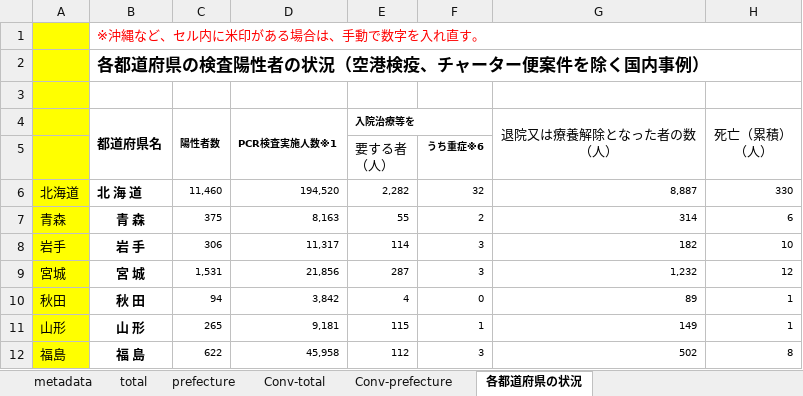
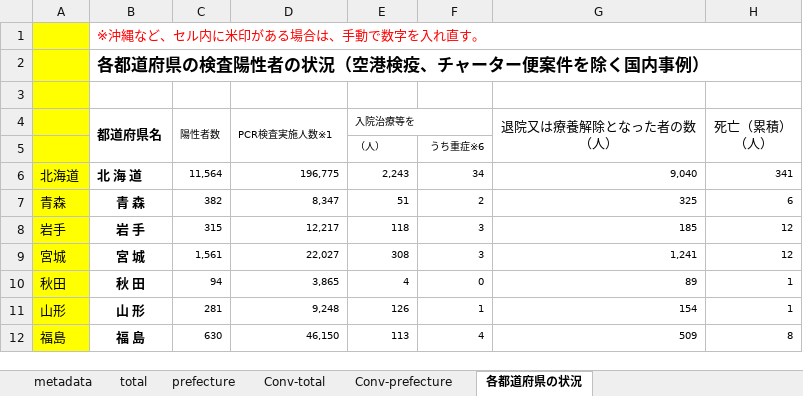
Before and after one commit to lisphilar/covid19-sir, an Excel workbook: data/japan/covid_jpn.xlsx, sheet 各都道府県の状況, drawn as a sheet; only a part is shown; values as stored, in another font and other column widths than the file's, no borders; ↵ is a line break in a cell; the diff covers the shown part only; the diff names each change by its address in the sheet, - before the commit and + after, or states it on an @@ line.

```diff
--- a/data/japan/covid_jpn.xlsx (sheet 各都道府県の状況)
+++ b/data/japan/covid_jpn.xlsx (sheet 各都道府県の状況)
-C4:E4 bold: on
+C4:E4 bold: off
-E5 (入院治療等を): 要する者 ↵ （人）
+E5 (入院治療等を): （人）
@@ E5 text size: smaller @@
-F5 bold: on
+F5 bold: off
-C6 (陽性者数): 11,460
+C6 (陽性者数): 11,564
-D6 (PCR検査実施人数※1): 194,520
+D6 (PCR検査実施人数※1): 196,775
-E6 (入院治療等を): 2,282
+E6 (入院治療等を): 2,243
-F6: 32
+F6: 34
-G6 (退院又は療養解除となった者の数 （人）): 8,887
+G6 (退院又は療養解除となった者の数 （人）): 9,040
-H6 (死亡（累積） （人）): 330
+H6 (死亡（累積） （人）): 341
-C7 (陽性者数): 375
+C7 (陽性者数): 382
-D7 (PCR検査実施人数※1): 8,163
+D7 (PCR検査実施人数※1): 8,347
-E7 (入院治療等を): 55
+E7 (入院治療等を): 51
-G7 (退院又は療養解除となった者の数 （人）): 314
+G7 (退院又は療養解除となった者の数 （人）): 325
-C8 (陽性者数): 306
+C8 (陽性者数): 315
-D8 (PCR検査実施人数※1): 11,317
+D8 (PCR検査実施人数※1): 12,217
-E8 (入院治療等を): 114
+E8 (入院治療等を): 118
-G8 (退院又は療養解除となった者の数 （人）): 182
+G8 (退院又は療養解除となった者の数 （人）): 185
-H8 (死亡（累積） （人）): 10
+H8 (死亡（累積） （人）): 12
-C9 (陽性者数): 1,531
+C9 (陽性者数): 1,561
-D9 (PCR検査実施人数※1): 21,856
+D9 (PCR検査実施人数※1): 22,027
-E9 (入院治療等を): 287
+E9 (入院治療等を): 308
-G9 (退院又は療養解除となった者の数 （人）): 1,232
+G9 (退院又は療養解除となった者の数 （人）): 1,241
-D10 (PCR検査実施人数※1): 3,842
+D10 (PCR検査実施人数※1): 3,865
-C11 (陽性者数): 265
+C11 (陽性者数): 281
-D11 (PCR検査実施人数※1): 9,181
+D11 (PCR検査実施人数※1): 9,248
-E11 (入院治療等を): 115
+E11 (入院治療等を): 126
-G11 (退院又は療養解除となった者の数 （人）): 149
+G11 (退院又は療養解除となった者の数 （人）): 154
-C12 (陽性者数): 622
+C12 (陽性者数): 630
-D12 (PCR検査実施人数※1): 45,958
+D12 (PCR検査実施人数※1): 46,150
-E12 (入院治療等を): 112
+E12 (入院治療等を): 113
-F12: 3
+F12: 4
-G12 (退院又は療養解除となった者の数 （人）): 502
+G12 (退院又は療養解除となった者の数 （人）): 509
```
Also changed, not shown: 1 added row, 1 removed row and 164 edited cells elsewhere in this sheet, sheet prefecture, sheet Conv-prefecture, sheet Conv-total, sheet total, 2 other files.
